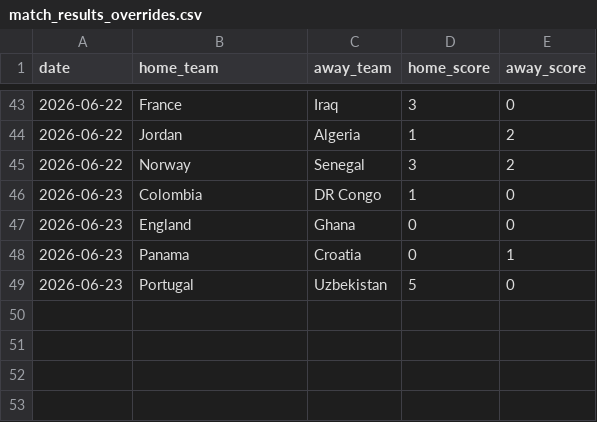
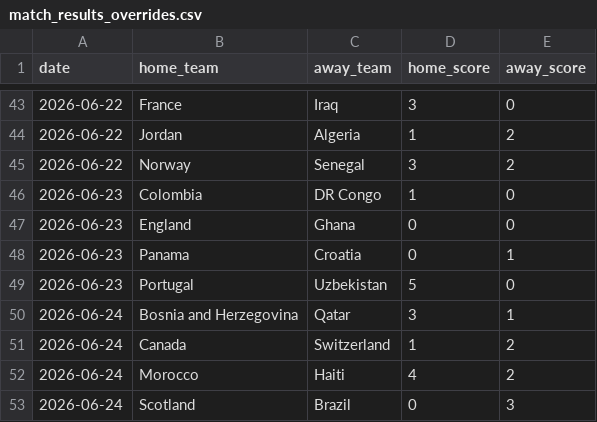
Before and after one commit to recalde73/mundial_2026_predictor, a CSV file: data/manual/match_results_overrides.csv, drawn as a sheet; only a part is shown, gaps mark what is left out.

```diff
--- a/data/manual/match_results_overrides.csv
+++ b/data/manual/match_results_overrides.csv
@@ -49 +49,5 @@ date,home_team,away_team,home_score,away_score
 2026-06-23,Portugal,Uzbekistan,5,0
+2026-06-24,Bosnia and Herzegovina,Qatar,3,1
+2026-06-24,Canada,Switzerland,1,2
+2026-06-24,Morocco,Haiti,4,2
+2026-06-24,Scotland,Brazil,0,3
```
Also changed, not shown: data/processed/world_cup_2026_played_matches.csv, 8 other files.
